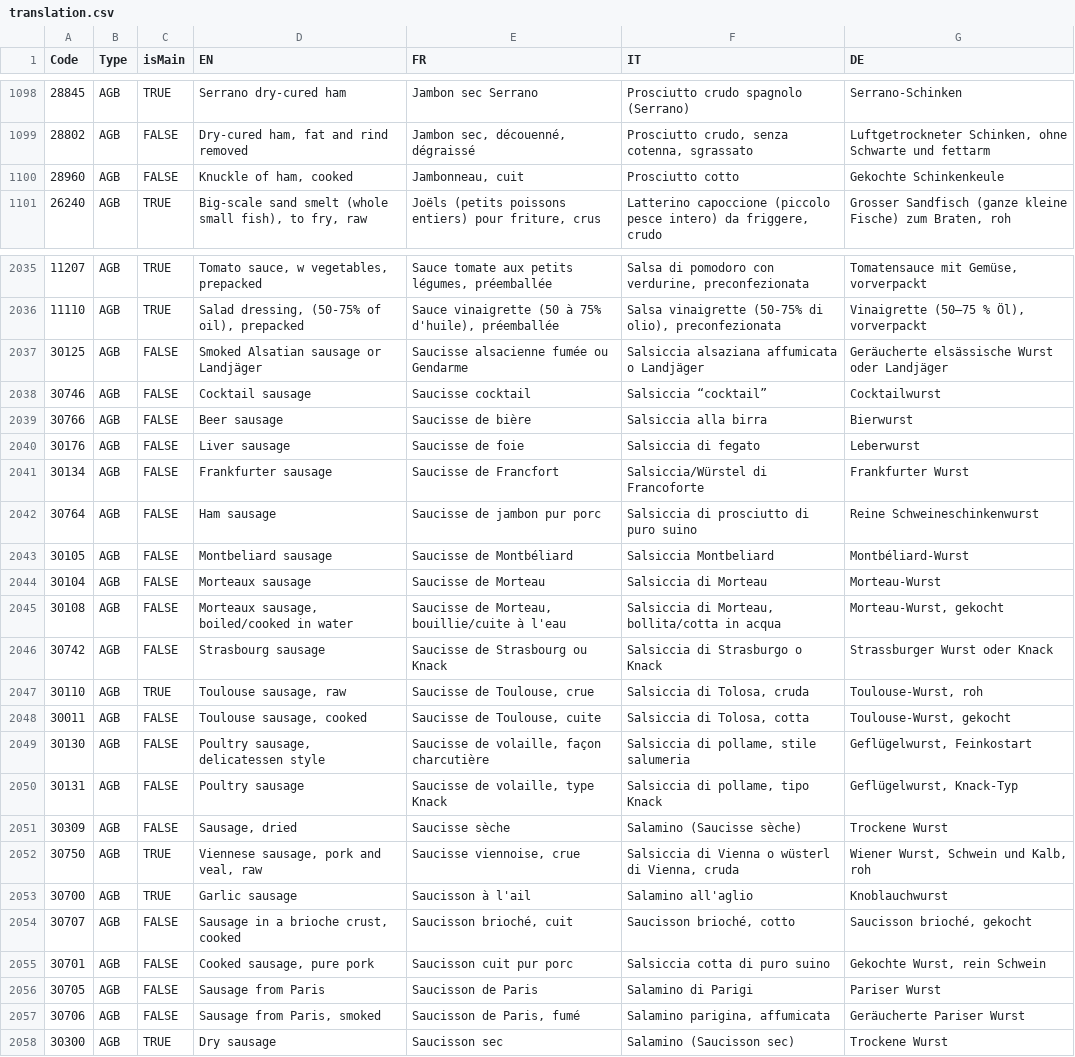
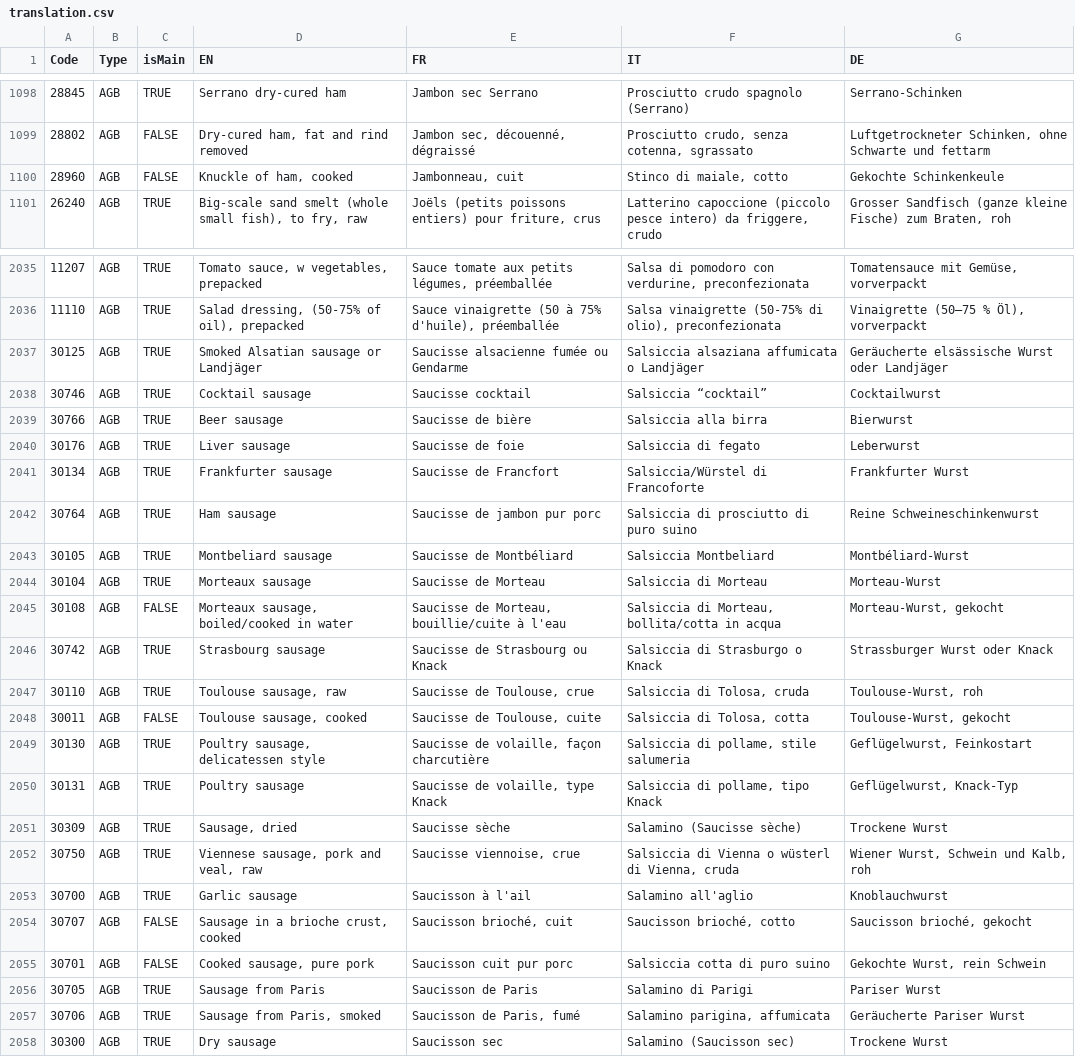
Before and after one commit to gperonato/low-carbon-cooking, a CSV file: data/translation.csv, drawn as a sheet; only a part is shown, gaps mark what is left out; the diff covers the shown part only.

Commit message:
Fix/Improve classification isMain

```diff
--- a/data/translation.csv
+++ b/data/translation.csv
@@ -1099,3 +1099,3 @@
 28802,AGB,FALSE,"Dry-cured ham, fat and rind removed","Jambon sec, découenné, dégraissé","Prosciutto crudo, senza cotenna, sgrassato","Luftgetrockneter Schinken, ohne Schwarte und fettarm"
-28960,AGB,FALSE,"Knuckle of ham, cooked","Jambonneau, cuit",Prosciutto cotto,Gekochte Schinkenkeule
+28960,AGB,FALSE,"Knuckle of ham, cooked","Jambonneau, cuit","Stinco di maiale, cotto",Gekochte Schinkenkeule
 26240,AGB,TRUE,"Big-scale sand smelt (whole small fish), to fry, raw","Joëls (petits poissons entiers) pour friture, crus","Latterino capoccione (piccolo pesce intero) da friggere, crudo","Grosser Sandfisch (ganze kleine Fische) zum Braten, roh"
@@ -2036,17 +2036,17 @@
 11110,AGB,TRUE,"Salad dressing, (50-75% of oil), prepacked","Sauce vinaigrette (50 à 75% d'huile), préemballée","Salsa vinaigrette (50-75% di olio), preconfezionata","Vinaigrette (50–75 % Öl), vorverpackt"
-30125,AGB,FALSE,Smoked Alsatian sausage or Landjäger,Saucisse alsacienne fumée ou Gendarme,Salsiccia alsaziana affumicata o Landjäger,Geräucherte elsässische Wurst oder Landjäger
-30746,AGB,FALSE,Cocktail sausage,Saucisse cocktail,Salsiccia “cocktail”,Cocktailwurst
-30766,AGB,FALSE,Beer sausage,Saucisse de bière,Salsiccia alla birra,Bierwurst
-30176,AGB,FALSE,Liver sausage,Saucisse de foie,Salsiccia di fegato,Leberwurst
-30134,AGB,FALSE,Frankfurter sausage,Saucisse de Francfort,Salsiccia/Würstel di Francoforte,Frankfurter Wurst
-30764,AGB,FALSE,Ham sausage,Saucisse de jambon pur porc,Salsiccia di prosciutto di puro suino,Reine Schweineschinkenwurst
-30105,AGB,FALSE,Montbeliard sausage,Saucisse de Montbéliard,Salsiccia Montbeliard,Montbéliard-Wurst
-30104,AGB,FALSE,Morteaux sausage,Saucisse de Morteau,Salsiccia di Morteau,Morteau-Wurst
+30125,AGB,TRUE,Smoked Alsatian sausage or Landjäger,Saucisse alsacienne fumée ou Gendarme,Salsiccia alsaziana affumicata o Landjäger,Geräucherte elsässische Wurst oder Landjäger
+30746,AGB,TRUE,Cocktail sausage,Saucisse cocktail,Salsiccia “cocktail”,Cocktailwurst
+30766,AGB,TRUE,Beer sausage,Saucisse de bière,Salsiccia alla birra,Bierwurst
+30176,AGB,TRUE,Liver sausage,Saucisse de foie,Salsiccia di fegato,Leberwurst
+30134,AGB,TRUE,Frankfurter sausage,Saucisse de Francfort,Salsiccia/Würstel di Francoforte,Frankfurter Wurst
+30764,AGB,TRUE,Ham sausage,Saucisse de jambon pur porc,Salsiccia di prosciutto di puro suino,Reine Schweineschinkenwurst
+30105,AGB,TRUE,Montbeliard sausage,Saucisse de Montbéliard,Salsiccia Montbeliard,Montbéliard-Wurst
+30104,AGB,TRUE,Morteaux sausage,Saucisse de Morteau,Salsiccia di Morteau,Morteau-Wurst
 30108,AGB,FALSE,"Morteaux sausage, boiled/cooked in water","Saucisse de Morteau, bouillie/cuite à l'eau","Salsiccia di Morteau, bollita/cotta in acqua","Morteau-Wurst, gekocht"
-30742,AGB,FALSE,Strasbourg sausage,Saucisse de Strasbourg ou Knack,Salsiccia di Strasburgo o Knack,Strassburger Wurst oder Knack
+30742,AGB,TRUE,Strasbourg sausage,Saucisse de Strasbourg ou Knack,Salsiccia di Strasburgo o Knack,Strassburger Wurst oder Knack
 30110,AGB,TRUE,"Toulouse sausage, raw","Saucisse de Toulouse, crue","Salsiccia di Tolosa, cruda","Toulouse-Wurst, roh"
 30011,AGB,FALSE,"Toulouse sausage, cooked","Saucisse de Toulouse, cuite","Salsiccia di Tolosa, cotta","Toulouse-Wurst, gekocht"
-30130,AGB,FALSE,"Poultry sausage, delicatessen style","Saucisse de volaille, façon charcutière","Salsiccia di pollame, stile salumeria","Geflügelwurst, Feinkostart"
-30131,AGB,FALSE,Poultry sausage,"Saucisse de volaille, type Knack","Salsiccia di pollame, tipo Knack","Geflügelwurst, Knack-Typ"
-30309,AGB,FALSE,"Sausage, dried",Saucisse sèche,Salamino (Saucisse sèche),Trockene Wurst
+30130,AGB,TRUE,"Poultry sausage, delicatessen style","Saucisse de volaille, façon charcutière","Salsiccia di pollame, stile salumeria","Geflügelwurst, Feinkostart"
+30131,AGB,TRUE,Poultry sausage,"Saucisse de volaille, type Knack","Salsiccia di pollame, tipo Knack","Geflügelwurst, Knack-Typ"
+30309,AGB,TRUE,"Sausage, dried",Saucisse sèche,Salamino (Saucisse sèche),Trockene Wurst
 30750,AGB,TRUE,"Viennese sausage, pork and veal, raw","Saucisse viennoise, crue","Salsiccia di Vienna o wüsterl di Vienna, cruda","Wiener Wurst, Schwein und Kalb, roh"
@@ -2055,4 +2055,4 @@
 30701,AGB,FALSE,"Cooked sausage, pure pork",Saucisson cuit pur porc,Salsiccia cotta di puro suino,"Gekochte Wurst, rein Schwein"
-30705,AGB,FALSE,Sausage from Paris,Saucisson de Paris,Salamino di Parigi,Pariser Wurst
-30706,AGB,FALSE,"Sausage from Paris, smoked","Saucisson de Paris, fumé","Salamino parigina, affumicata",Geräucherte Pariser Wurst
+30705,AGB,TRUE,Sausage from Paris,Saucisson de Paris,Salamino di Parigi,Pariser Wurst
+30706,AGB,TRUE,"Sausage from Paris, smoked","Saucisson de Paris, fumé","Salamino parigina, affumicata",Geräucherte Pariser Wurst
 30300,AGB,TRUE,Dry sausage,Saucisson sec,Salamino (Saucisson sec),Trockene Wurst
```
Also changed, not shown: 15 edited cells elsewhere in this file.
